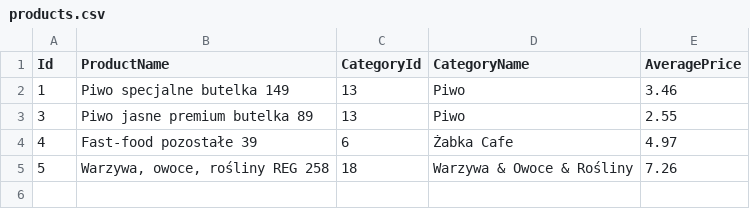
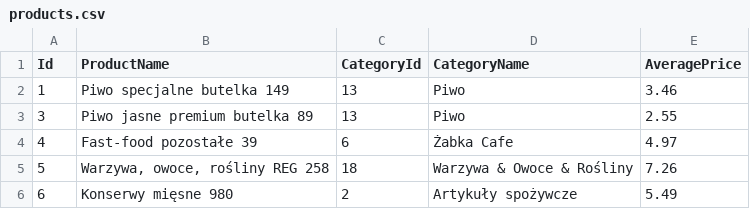
Before and after one commit to adamStawarek/LeadPrototype, a CSV file: LeadPrototype.Tests.Unit/Tmp/products.csv, drawn as a sheet.

Commit message:
Correlation/Substitutes tables packet tests

```diff
--- a/LeadPrototype.Tests.Unit/Tmp/products.csv
+++ b/LeadPrototype.Tests.Unit/Tmp/products.csv
@@ -5 +5,2 @@
 5;Warzywa, owoce, rośliny REG 258;18;Warzywa & Owoce & Rośliny;7.26
+6;Konserwy mięsne 980;2;Artykuły spożywcze;5.49
```
Also changed, not shown: 18 other files.
